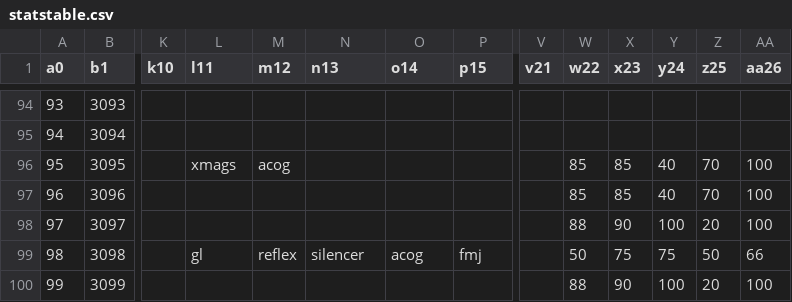
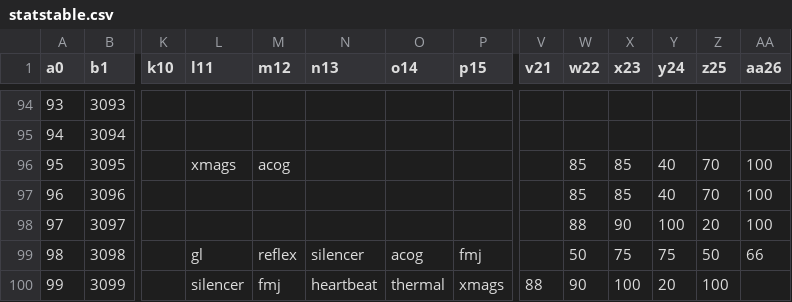
Before and after one commit to iw4x/iw4x-rawfiles, a CSV file: iw4x/iw4x_00/mp/statstable.csv, drawn as a sheet; only a part is shown, gaps mark what is left out; the diff names each change by its address in the sheet, - before the commit and + after, or states it on an @@ line.

Commit message:
Added dragunov attachments
FMJ, Heartbeat, Thermal, Extended Mags and a Silencer can be used on a dragunov, selectable through the create a class menu because of modified statstable

```diff
--- a/iw4x/iw4x_00/mp/statstable.csv
+++ b/iw4x/iw4x_00/mp/statstable.csv
-L100 (l11): (empty)
+L100 (l11): silencer
-M100 (m12): (empty)
+M100 (m12): fmj
-N100 (n13): (empty)
+N100 (n13): heartbeat
-O100 (o14): (empty)
+O100 (o14): thermal
-P100 (p15): (empty)
+P100 (p15): xmags
-V100 (v21): (empty)
+V100 (v21): 88
-W100 (w22): 88
+W100 (w22): 90
-X100 (x23): 90
+X100 (x23): 100
-Y100 (y24): 100
+Y100 (y24): 20
-Z100 (z25): 20
+Z100 (z25): 100
-AA100 (aa26): 100
+AA100 (aa26): (empty)
```
Also changed, not shown: 13 other files.
